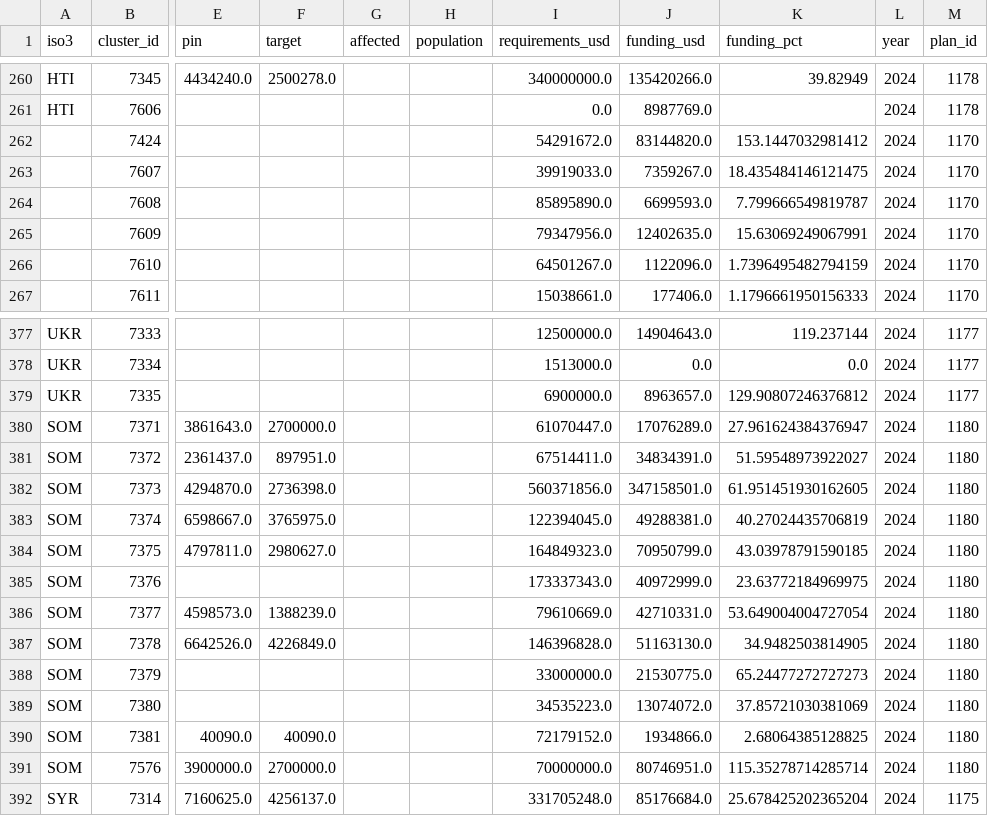
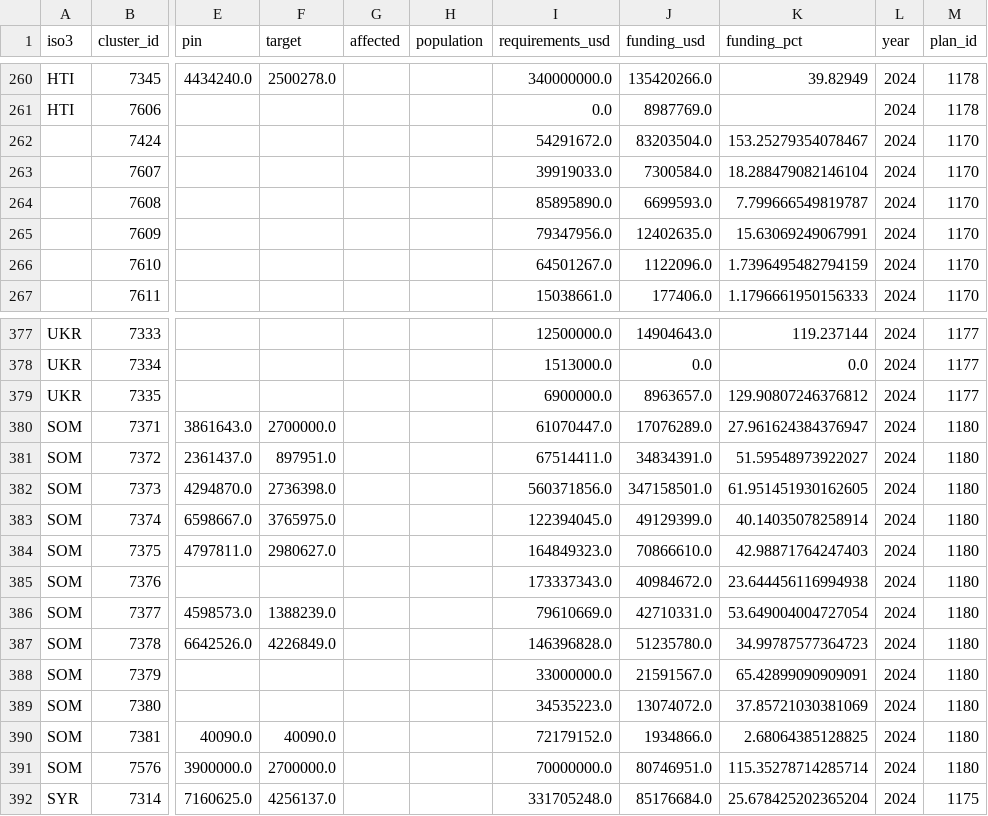
Before and after one commit to nirojpanta77/global-humanitarian-needs-and-funding, a CSV file: tables/master_candidates/2024.csv, drawn as a sheet; only a part is shown, gaps mark what is left out; the diff names each change by its address in the sheet, - before the commit and + after, or states it on an @@ line.

```diff
--- a/tables/master_candidates/2024.csv
+++ b/tables/master_candidates/2024.csv
-J262 (funding_usd): 83144820.0
+J262 (funding_usd): 83203504.0
-K262 (funding_pct): 153.1447032981412
+K262 (funding_pct): 153.25279354078467
-J263 (funding_usd): 7359267.0
+J263 (funding_usd): 7300584.0
-K263 (funding_pct): 18.435484146121475
+K263 (funding_pct): 18.288479082146104
-J383 (funding_usd): 49288381.0
+J383 (funding_usd): 49129399.0
-K383 (funding_pct): 40.27024435706819
+K383 (funding_pct): 40.14035078258914
-J384 (funding_usd): 70950799.0
+J384 (funding_usd): 70866610.0
-K384 (funding_pct): 43.03978791590185
+K384 (funding_pct): 42.98871764247403
-J385 (funding_usd): 40972999.0
+J385 (funding_usd): 40984672.0
-K385 (funding_pct): 23.63772184969975
+K385 (funding_pct): 23.644456116994938
-J387 (funding_usd): 51163130.0
+J387 (funding_usd): 51235780.0
-K387 (funding_pct): 34.9482503814905
+K387 (funding_pct): 34.99787577364723
-J388 (funding_usd): 21530775.0
+J388 (funding_usd): 21591567.0
-K388 (funding_pct): 65.24477272727273
+K388 (funding_pct): 65.42899090909091
```
Also changed, not shown: tables/financial_breakdowns/2024.csv, tables/financial_totals/2024.csv, 4 other files.
